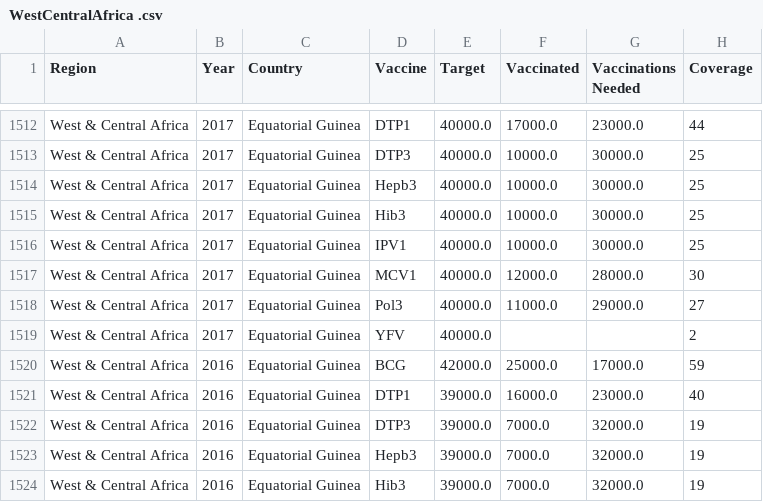
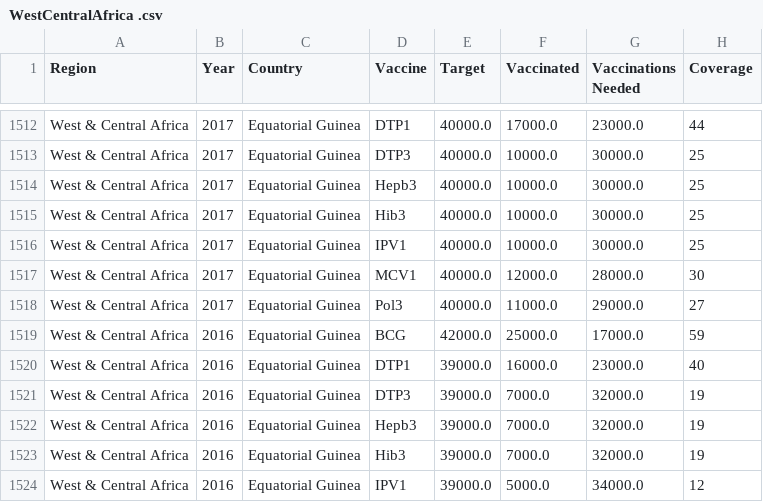
Before and after one commit to JMartinRutgers/JM_UNICEF-Vaccination-Production-Prediction, a CSV file: CSVs/WestCentralAfrica .csv, drawn as a sheet; only a part is shown, gaps mark what is left out; the shorter side is filled out with more unchanged rows.

Commit message:
region na fix

```diff
--- a/CSVs/WestCentralAfrica .csv
+++ b/CSVs/WestCentralAfrica .csv
@@ -1518,3 +1518,2 @@ West & Central Africa,2017,Equatorial Guinea,MCV1,40000.0,12000.0,28000.0,30
 West & Central Africa,2017,Equatorial Guinea,Pol3,40000.0,11000.0,29000.0,27
-West & Central Africa,2017,Equatorial Guinea,YFV,40000.0,,,2
 West & Central Africa,2016,Equatorial Guinea,BCG,42000.0,25000.0,17000.0,59
```
Also changed, not shown: 3 other files.
